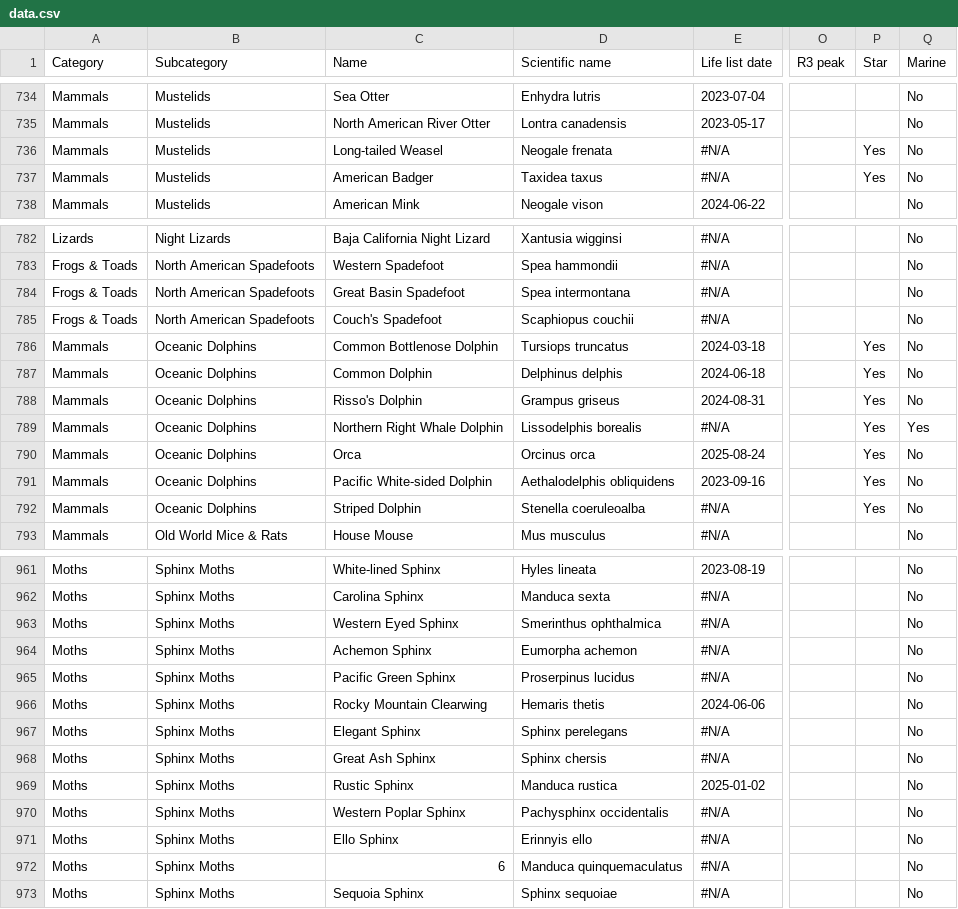
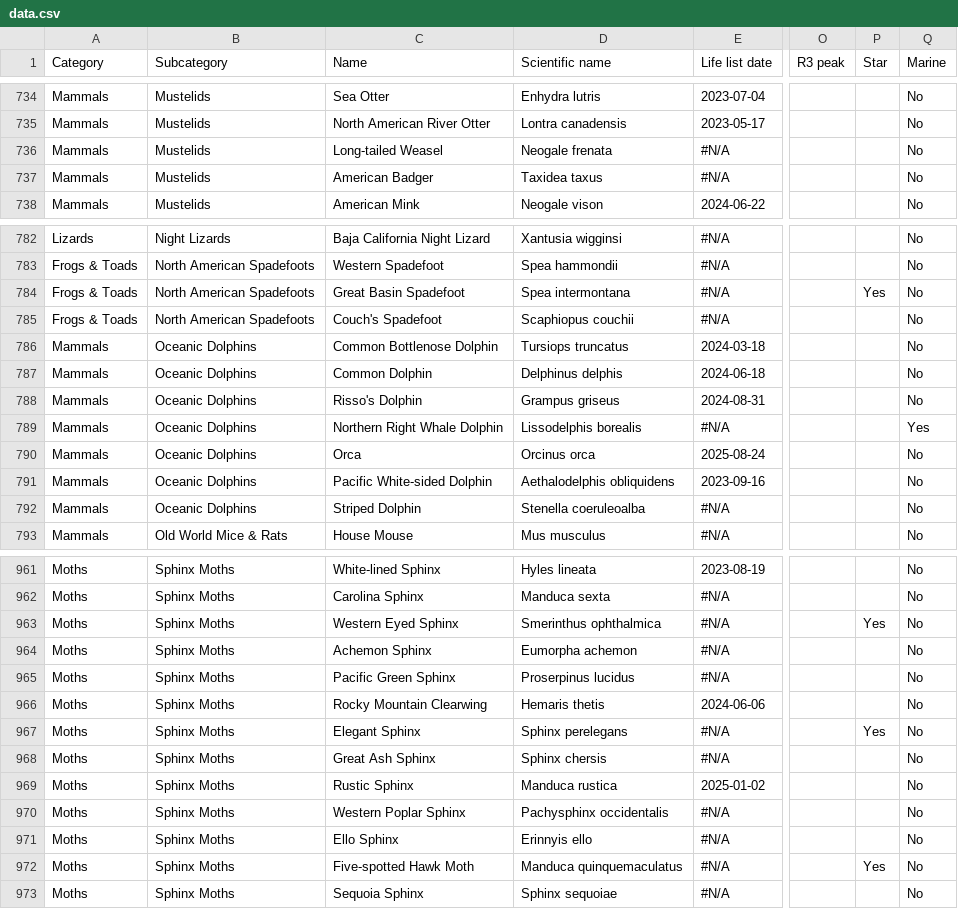
Before and after one commit to ecam1660/nature-tracker, a CSV file: data.csv, drawn as a sheet; only a part is shown, gaps mark what is left out; the diff covers the shown part only; the diff names each change by its address in the sheet, - before the commit and + after, or states it on an @@ line.

```diff
--- a/data.csv
+++ b/data.csv
-P736:P737 (Star): Yes
+P736:P737 (Star): (empty)
-P784 (Star): (empty)
+P784 (Star): Yes
-P786:P792 (Star): Yes
+P786:P792 (Star): (empty)
-P963 (Star): (empty)
+P963 (Star): Yes
-P967 (Star): (empty)
+P967 (Star): Yes
-C972 (Name): 6
+C972 (Name): Five-spotted Hawk Moth
-P972 (Star): (empty)
+P972 (Star): Yes
```
Also changed, not shown: 48 edited cells elsewhere in this file, 24 other files.
